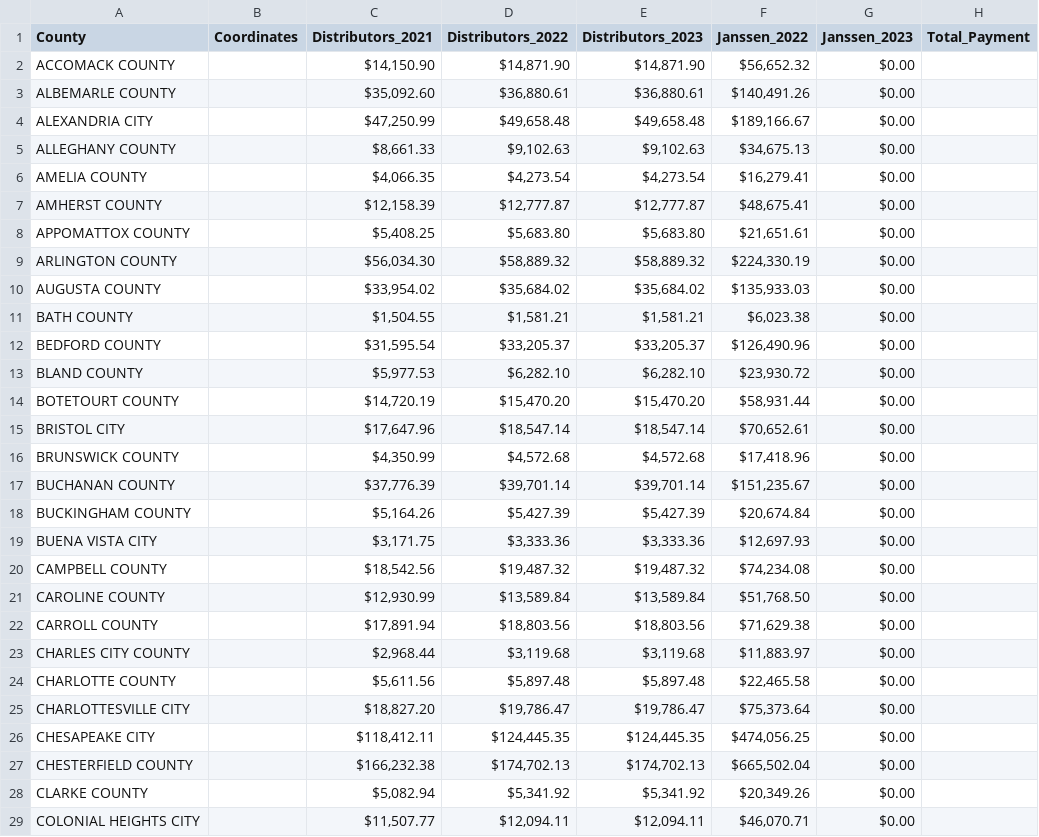
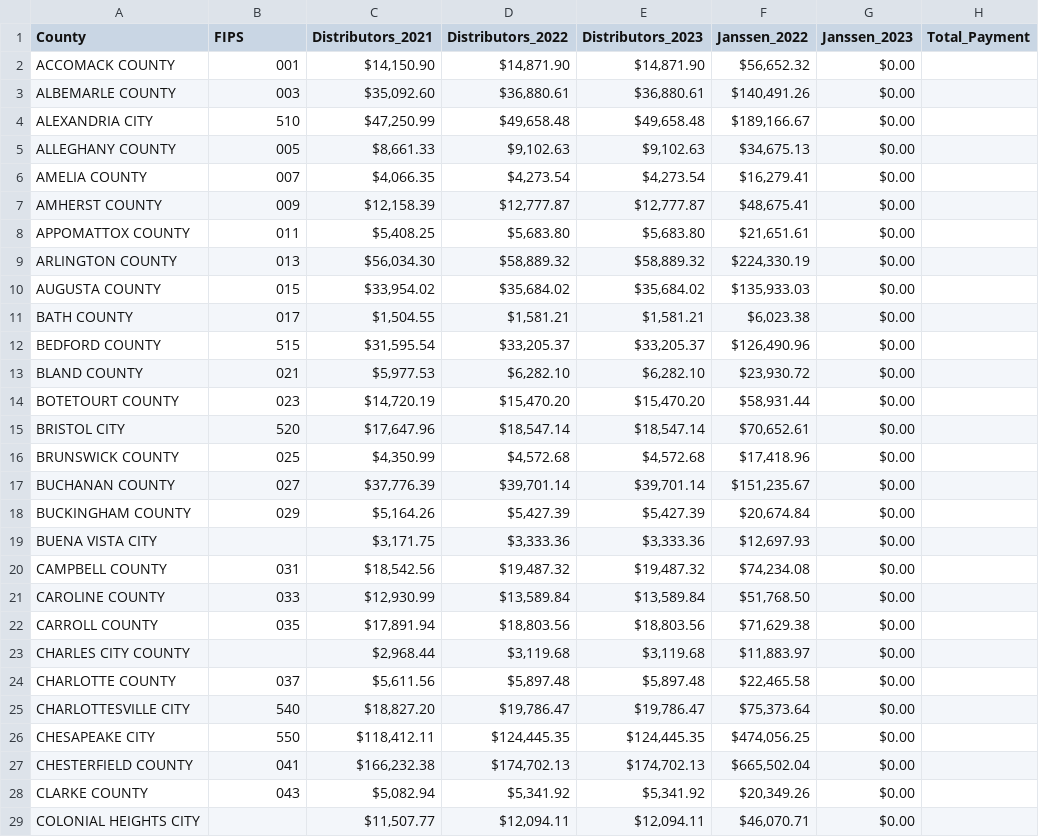
Before and after one commit to gam32bit/opiod_payments_va, a CSV file: files/va_data.csv, drawn as a sheet; only a part is shown; the diff covers the shown part only.

```diff
--- a/files/va_data.csv
+++ b/files/va_data.csv
@@ -1,29 +1,29 @@
-County,Coordinates,Distributors_2021,Distributors_2022,Distributors_2023,Janssen_2022,Janssen_2023,Total_Payment
-ACCOMACK COUNTY,,"$14,150.90","$14,871.90","$14,871.90","$56,652.32",$0.00,
-ALBEMARLE COUNTY,,"$35,092.60","$36,880.61","$36,880.61","$140,491.26",$0.00,
-ALEXANDRIA CITY,,"$47,250.99","$49,658.48","$49,658.48","$189,166.67",$0.00,
-ALLEGHANY COUNTY,,"$8,661.33","$9,102.63","$9,102.63","$34,675.13",$0.00,
-AMELIA COUNTY,,"$4,066.35","$4,273.54","$4,273.54","$16,279.41",$0.00,
-AMHERST COUNTY,,"$12,158.39","$12,777.87","$12,777.87","$48,675.41",$0.00,
-APPOMATTOX COUNTY,,"$5,408.25","$5,683.80","$5,683.80","$21,651.61",$0.00,
-ARLINGTON COUNTY,,"$56,034.30","$58,889.32","$58,889.32","$224,330.19",$0.00,
-AUGUSTA COUNTY,,"$33,954.02","$35,684.02","$35,684.02","$135,933.03",$0.00,
-BATH COUNTY,,"$1,504.55","$1,581.21","$1,581.21","$6,023.38",$0.00,
-BEDFORD COUNTY,,"$31,595.54","$33,205.37","$33,205.37","$126,490.96",$0.00,
-BLAND COUNTY,,"$5,977.53","$6,282.10","$6,282.10","$23,930.72",$0.00,
-BOTETOURT COUNTY,,"$14,720.19","$15,470.20","$15,470.20","$58,931.44",$0.00,
-BRISTOL CITY,,"$17,647.96","$18,547.14","$18,547.14","$70,652.61",$0.00,
-BRUNSWICK COUNTY,,"$4,350.99","$4,572.68","$4,572.68","$17,418.96",$0.00,
-BUCHANAN COUNTY,,"$37,776.39","$39,701.14","$39,701.14","$151,235.67",$0.00,
-BUCKINGHAM COUNTY,,"$5,164.26","$5,427.39","$5,427.39","$20,674.84",$0.00,
+County,FIPS,Distributors_2021,Distributors_2022,Distributors_2023,Janssen_2022,Janssen_2023,Total_Payment
+ACCOMACK COUNTY,001,"$14,150.90","$14,871.90","$14,871.90","$56,652.32",$0.00,
+ALBEMARLE COUNTY,003,"$35,092.60","$36,880.61","$36,880.61","$140,491.26",$0.00,
+ALEXANDRIA CITY,510,"$47,250.99","$49,658.48","$49,658.48","$189,166.67",$0.00,
+ALLEGHANY COUNTY,005,"$8,661.33","$9,102.63","$9,102.63","$34,675.13",$0.00,
+AMELIA COUNTY,007,"$4,066.35","$4,273.54","$4,273.54","$16,279.41",$0.00,
+AMHERST COUNTY,009,"$12,158.39","$12,777.87","$12,777.87","$48,675.41",$0.00,
+APPOMATTOX COUNTY,011,"$5,408.25","$5,683.80","$5,683.80","$21,651.61",$0.00,
+ARLINGTON COUNTY,013,"$56,034.30","$58,889.32","$58,889.32","$224,330.19",$0.00,
+AUGUSTA COUNTY,015,"$33,954.02","$35,684.02","$35,684.02","$135,933.03",$0.00,
+BATH COUNTY,017,"$1,504.55","$1,581.21","$1,581.21","$6,023.38",$0.00,
+BEDFORD COUNTY,515,"$31,595.54","$33,205.37","$33,205.37","$126,490.96",$0.00,
+BLAND COUNTY,021,"$5,977.53","$6,282.10","$6,282.10","$23,930.72",$0.00,
+BOTETOURT COUNTY,023,"$14,720.19","$15,470.20","$15,470.20","$58,931.44",$0.00,
+BRISTOL CITY,520,"$17,647.96","$18,547.14","$18,547.14","$70,652.61",$0.00,
+BRUNSWICK COUNTY,025,"$4,350.99","$4,572.68","$4,572.68","$17,418.96",$0.00,
+BUCHANAN COUNTY,027,"$37,776.39","$39,701.14","$39,701.14","$151,235.67",$0.00,
+BUCKINGHAM COUNTY,029,"$5,164.26","$5,427.39","$5,427.39","$20,674.84",$0.00,
 BUENA VISTA CITY,,"$3,171.75","$3,333.36","$3,333.36","$12,697.93",$0.00,
-CAMPBELL COUNTY,,"$18,542.56","$19,487.32","$19,487.32","$74,234.08",$0.00,
-CAROLINE COUNTY,,"$12,930.99","$13,589.84","$13,589.84","$51,768.50",$0.00,
-CARROLL COUNTY,,"$17,891.94","$18,803.56","$18,803.56","$71,629.38",$0.00,
+CAMPBELL COUNTY,031,"$18,542.56","$19,487.32","$19,487.32","$74,234.08",$0.00,
+CAROLINE COUNTY,033,"$12,930.99","$13,589.84","$13,589.84","$51,768.50",$0.00,
+CARROLL COUNTY,035,"$17,891.94","$18,803.56","$18,803.56","$71,629.38",$0.00,
 CHARLES CITY COUNTY,,"$2,968.44","$3,119.68","$3,119.68","$11,883.97",$0.00,
-CHARLOTTE COUNTY,,"$5,611.56","$5,897.48","$5,897.48","$22,465.58",$0.00,
-CHARLOTTESVILLE CITY,,"$18,827.20","$19,786.47","$19,786.47","$75,373.64",$0.00,
-CHESAPEAKE CITY,,"$118,412.11","$124,445.35","$124,445.35","$474,056.25",$0.00,
-CHESTERFIELD COUNTY,,"$166,232.38","$174,702.13","$174,702.13","$665,502.04",$0.00,
-CLARKE COUNTY,,"$5,082.94","$5,341.92","$5,341.92","$20,349.26",$0.00,
+CHARLOTTE COUNTY,037,"$5,611.56","$5,897.48","$5,897.48","$22,465.58",$0.00,
+CHARLOTTESVILLE CITY,540,"$18,827.20","$19,786.47","$19,786.47","$75,373.64",$0.00,
+CHESAPEAKE CITY,550,"$118,412.11","$124,445.35","$124,445.35","$474,056.25",$0.00,
+CHESTERFIELD COUNTY,041,"$166,232.38","$174,702.13","$174,702.13","$665,502.04",$0.00,
+CLARKE COUNTY,043,"$5,082.94","$5,341.92","$5,341.92","$20,349.26",$0.00,
 COLONIAL HEIGHTS CITY,,"$11,507.77","$12,094.11","$12,094.11","$46,070.71",$0.00,
```
Also changed, not shown: 94 edited cells elsewhere in this file.
